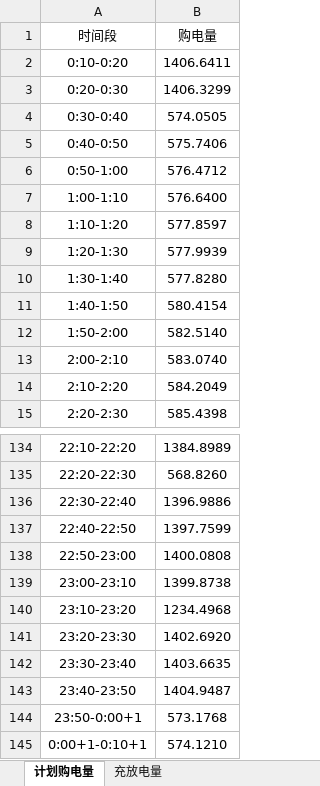
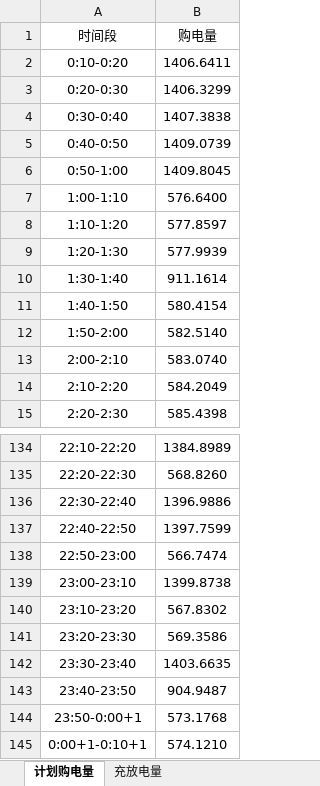
Before and after one commit to DawnJuly/Mathematical-Modeling, an Excel workbook: C题/结果/result1.xlsx, sheet 计划购电量, drawn as a sheet; only a part is shown, gaps mark what is left out; values as stored, in another font and other column widths than the file's, no borders; the diff names each change by its address in the sheet, - before the commit and + after, or states it on an @@ line.

```diff
--- a/C题/结果/result1.xlsx (sheet 计划购电量)
+++ b/C题/结果/result1.xlsx (sheet 计划购电量)
-B4 (购电量): 574.0505
+B4 (购电量): 1407.3838
-B5 (购电量): 575.7406
+B5 (购电量): 1409.0739
-B6 (购电量): 576.4712
+B6 (购电量): 1409.8045
-B10 (购电量): 577.8280
+B10 (购电量): 911.1614
-B138 (购电量): 1400.0808
+B138 (购电量): 566.7474
-B140 (购电量): 1234.4968
+B140 (购电量): 567.8302
-B141 (购电量): 1402.6920
+B141 (购电量): 569.3586
-B143 (购电量): 1404.9487
+B143 (购电量): 904.9487
```
Also changed, not shown: sheet 充放电量, 8 other files.
